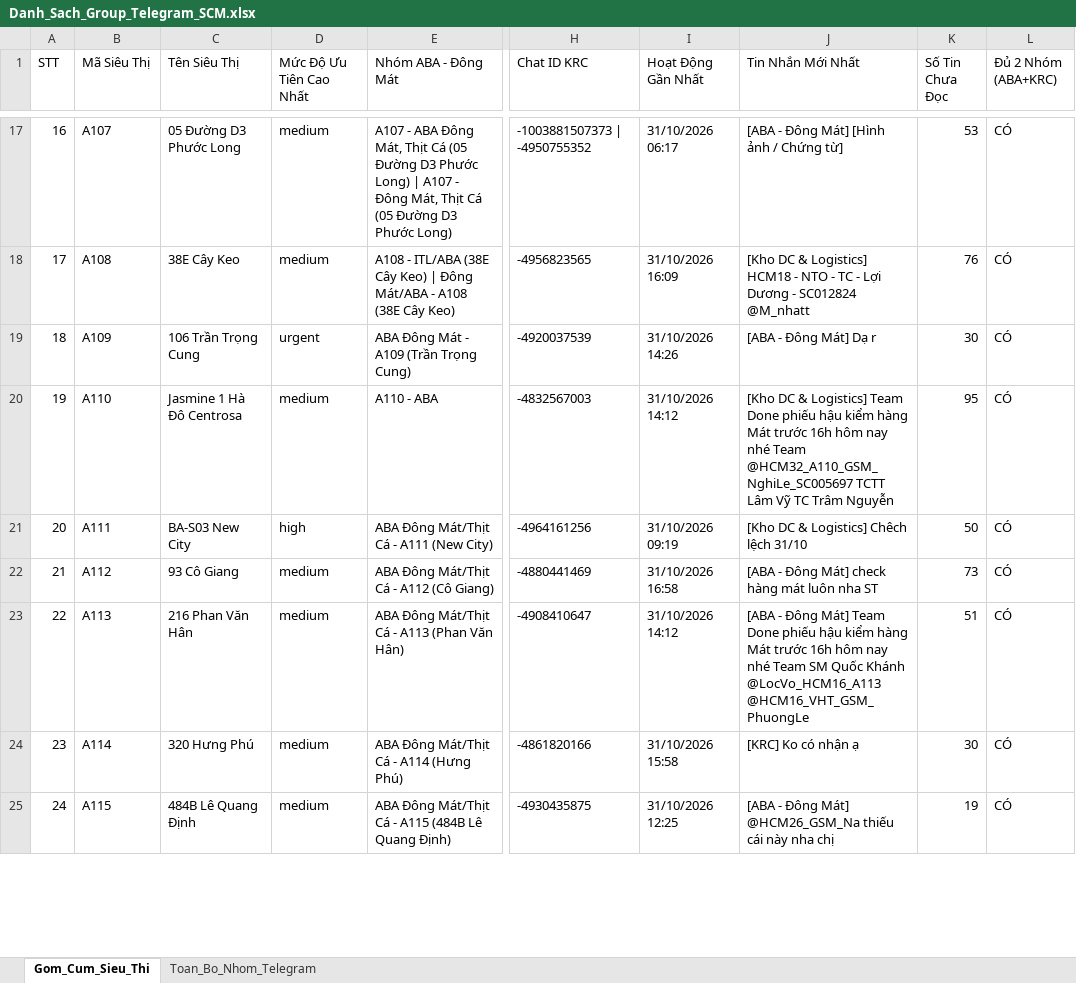
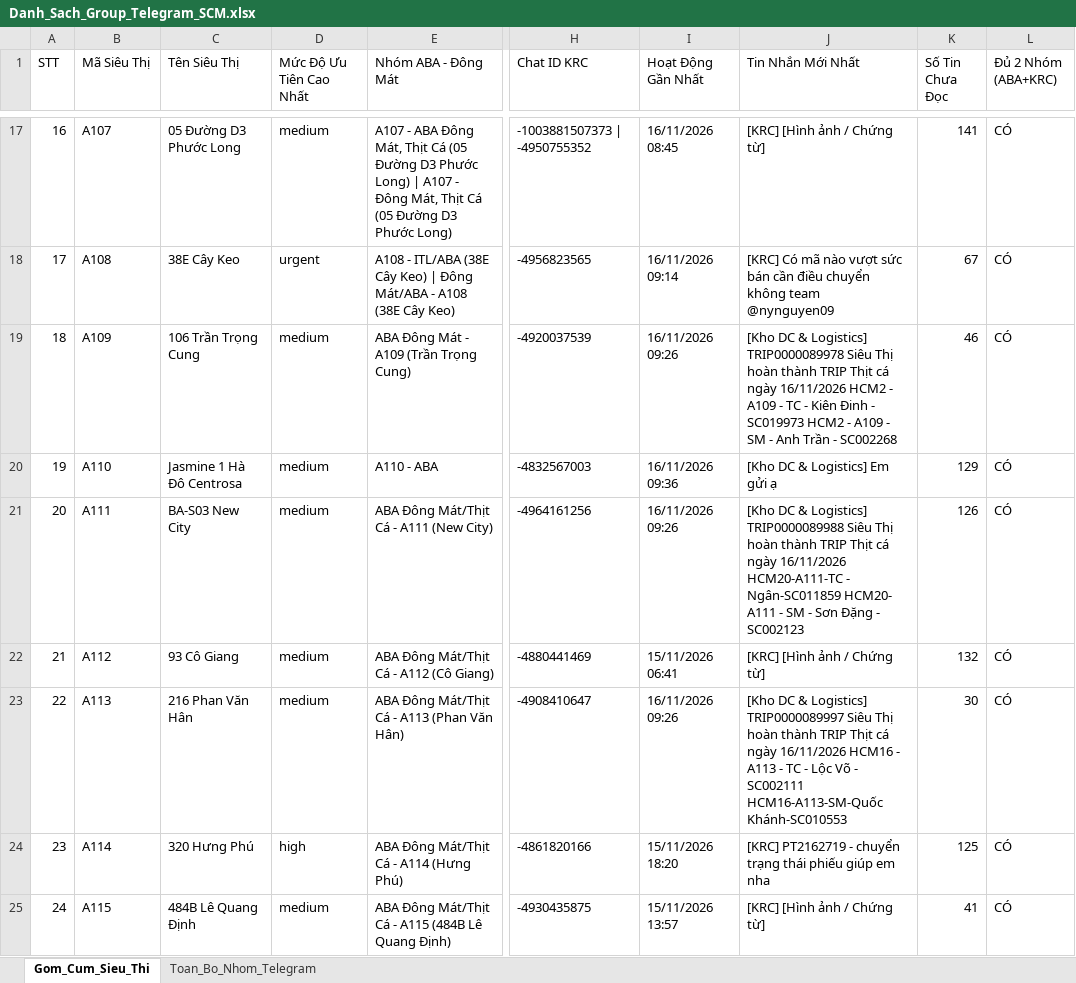
Before and after one commit to aresphamha/Doi_Soat_Dong_Mat, an Excel workbook: Danh_Sach_Group_Telegram_SCM.xlsx, sheet Gom_Cum_Sieu_Thi, drawn as a sheet; only a part is shown, gaps mark what is left out; values as stored, in another font and other column widths than the file's, no borders; the diff covers the shown part only; the diff names each change by its address in the sheet, - before the commit and + after, or states it on an @@ line.

```diff
--- a/Danh_Sach_Group_Telegram_SCM.xlsx (sheet Gom_Cum_Sieu_Thi)
+++ b/Danh_Sach_Group_Telegram_SCM.xlsx (sheet Gom_Cum_Sieu_Thi)
-I17 (Hoạt Động Gần Nhất): 31/10/2026 06:17
+I17 (Hoạt Động Gần Nhất): 16/11/2026 08:45
-J17 (Tin Nhắn Mới Nhất): [ABA - Đông Mát] [Hình ảnh / Chứng từ]
+J17 (Tin Nhắn Mới Nhất): [KRC] [Hình ảnh / Chứng từ]
-K17 (Số Tin Chưa Đọc): 53
+K17 (Số Tin Chưa Đọc): 141
-D18 (Mức Độ Ưu Tiên Cao Nhất): medium
+D18 (Mức Độ Ưu Tiên Cao Nhất): urgent
-I18 (Hoạt Động Gần Nhất): 31/10/2026 16:09
+I18 (Hoạt Động Gần Nhất): 16/11/2026 09:14
-J18 (Tin Nhắn Mới Nhất): [Kho DC & Logistics] HCM18 - NTO - TC - Lợi Dương - SC012824 @M_nhatt
+J18 (Tin Nhắn Mới Nhất): [KRC] Có mã nào vượt sức bán cần điều chuyển không team @nynguyen09
-K18 (Số Tin Chưa Đọc): 76
+K18 (Số Tin Chưa Đọc): 67
-D19 (Mức Độ Ưu Tiên Cao Nhất): urgent
+D19 (Mức Độ Ưu Tiên Cao Nhất): medium
-I19 (Hoạt Động Gần Nhất): 31/10/2026 14:26
+I19 (Hoạt Động Gần Nhất): 16/11/2026 09:26
-J19 (Tin Nhắn Mới Nhất): [ABA - Đông Mát] Dạ r
+J19 (Tin Nhắn Mới Nhất): [Kho DC & Logistics] TRIP0000089978 Siêu Thị hoàn thành TRIP Thịt cá ngày 16/11/2026 HCM2 - A109 - TC - Kiên Đinh - SC019973 HCM2 - A109 - SM - Anh Trần - SC002268
-K19 (Số Tin Chưa Đọc): 30
+K19 (Số Tin Chưa Đọc): 46
-I20 (Hoạt Động Gần Nhất): 31/10/2026 14:12
+I20 (Hoạt Động Gần Nhất): 16/11/2026 09:36
-J20 (Tin Nhắn Mới Nhất): …& Logistics] Team Done phiếu hậu kiểm hàng Mát trước 16h hôm nay nhé Team @HCM32_A110_GSM_NghiLe_SC005697 TCTT Lâm Vỹ TC Trâm Nguyễn
+J20 (Tin Nhắn Mới Nhất): …& Logistics] Em gửi ạ
-K20 (Số Tin Chưa Đọc): 95
+K20 (Số Tin Chưa Đọc): 129
-D21 (Mức Độ Ưu Tiên Cao Nhất): high
+D21 (Mức Độ Ưu Tiên Cao Nhất): medium
-I21 (Hoạt Động Gần Nhất): 31/10/2026 09:19
+I21 (Hoạt Động Gần Nhất): 16/11/2026 09:26
-J21 (Tin Nhắn Mới Nhất): …& Logistics] Chêch lệch 31/10
+J21 (Tin Nhắn Mới Nhất): …& Logistics] TRIP0000089988 Siêu Thị hoàn thành TRIP Thịt cá ngày 16/11/2026 HCM20-A111-TC - Ngân-SC011859 HCM20- A111 - SM - Sơn Đặng - SC002123
-K21 (Số Tin Chưa Đọc): 50
+K21 (Số Tin Chưa Đọc): 126
-I22 (Hoạt Động Gần Nhất): 31/10/2026 16:58
+I22 (Hoạt Động Gần Nhất): 15/11/2026 06:41
-J22 (Tin Nhắn Mới Nhất): [ABA - Đông Mát] check hàng mát luôn nha ST
+J22 (Tin Nhắn Mới Nhất): [KRC] [Hình ảnh / Chứng từ]
-K22 (Số Tin Chưa Đọc): 73
+K22 (Số Tin Chưa Đọc): 132
-I23 (Hoạt Động Gần Nhất): 31/10/2026 14:12
+I23 (Hoạt Động Gần Nhất): 16/11/2026 09:26
-J23 (Tin Nhắn Mới Nhất): [ABA - Đông Mát] Team Done phiếu hậu kiểm hàng Mát trước 16h hôm nay nhé Team SM Quốc Khánh @LocVo_HCM16_A113 @HCM16_VHT_GSM_PhuongLe
+J23 (Tin Nhắn Mới Nhất): [Kho DC & Logistics] TRIP0000089997 Siêu Thị hoàn thành TRIP Thịt cá ngày 16/11/2026 HCM16 - A113 - TC - Lộc Võ - SC002111 HCM16-A113-SM-Quốc Khánh-SC010553
-K23 (Số Tin Chưa Đọc): 51
+K23 (Số Tin Chưa Đọc): 30
-D24 (Mức Độ Ưu Tiên Cao Nhất): medium
+D24 (Mức Độ Ưu Tiên Cao Nhất): high
-I24 (Hoạt Động Gần Nhất): 31/10/2026 15:58
+I24 (Hoạt Động Gần Nhất): 15/11/2026 18:20
-J24 (Tin Nhắn Mới Nhất): [KRC] Ko có nhận ạ
+J24 (Tin Nhắn Mới Nhất): [KRC] PT2162719 - chuyển trạng thái phiếu giúp em nha
-K24 (Số Tin Chưa Đọc): 30
+K24 (Số Tin Chưa Đọc): 125
-I25 (Hoạt Động Gần Nhất): 31/10/2026 12:25
+I25 (Hoạt Động Gần Nhất): 15/11/2026 13:57
-J25 (Tin Nhắn Mới Nhất): [ABA - Đông Mát] @HCM26_GSM_Na thiếu cái này nha chị
+J25 (Tin Nhắn Mới Nhất): [KRC] [Hình ảnh / Chứng từ]
-K25 (Số Tin Chưa Đọc): 19
+K25 (Số Tin Chưa Đọc): 41
```
Also changed, not shown: 4 added rows, 799 edited cells and row numbers in column A elsewhere in this sheet, sheet Toan_Bo_Nhom_Telegram, 2 other files.
